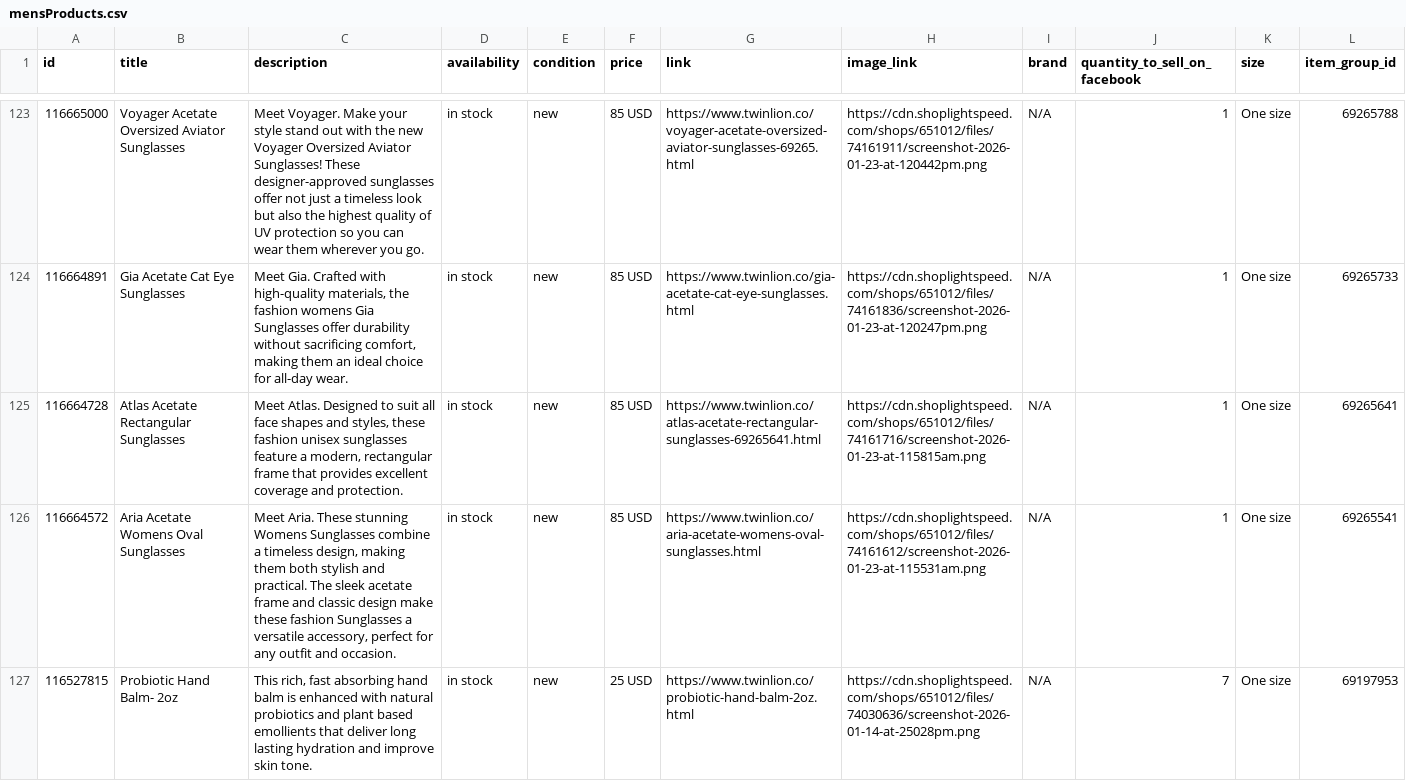
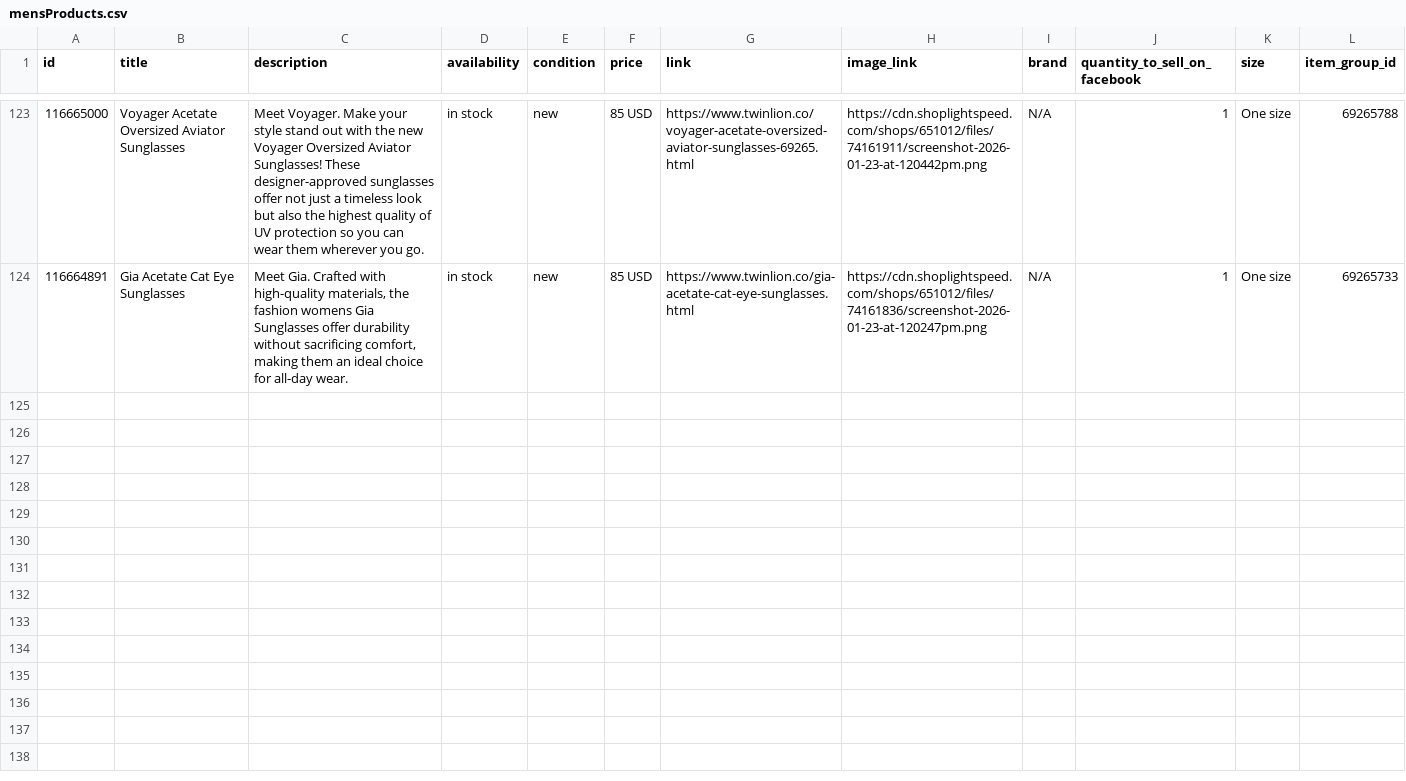
Before and after one commit to carolinewales/TwinLionMetaFeed, a CSV file: mensProducts.csv, drawn as a sheet; only a part is shown, gaps mark what is left out; the diff covers the shown part only.

```diff
--- a/mensProducts.csv
+++ b/mensProducts.csv
@@ -127,4 +127 @@ id,title,description,availability,condition,price,link,image_link,brand,quantity
 116664891,Gia Acetate Cat Eye Sunglasses,"Meet Gia. Crafted with high-quality materials, the fashion womens Gia Sunglasses offer durability without sacrificing comfort, making them an ideal choice for all-day wear.",in stock,new,85 USD,https://www.twinlion.co/gia-acetate-cat-eye-sunglasses.html,https://cdn.shoplightspeed.com/shops/651012/files/74161836/screenshot-2026-01-23-at-120247pm.png,N/A,1,One size,69265733
-116664728,Atlas Acetate Rectangular Sunglasses,"Meet Atlas. Designed to suit all face shapes and styles, these fashion unisex sunglasses feature a modern, rectangular frame that provides excellent coverage and protection. ",in stock,new,85 USD,https://www.twinlion.co/atlas-acetate-rectangular-sunglasses-69265641.html,https://cdn.shoplightspeed.com/shops/651012/files/74161716/screenshot-2026-01-23-at-115815am.png,N/A,1,One size,69265641
-116664572,Aria Acetate Womens Oval Sunglasses,"Meet Aria. These stunning Womens Sunglasses combine a timeless design, making them both stylish and practical. The sleek acetate frame and classic design make these fashion Sunglasses a versatile accessory, perfect for any outfit and occasion.",in stock,new,85 USD,https://www.twinlion.co/aria-acetate-womens-oval-sunglasses.html,https://cdn.shoplightspeed.com/shops/651012/files/74161612/screenshot-2026-01-23-at-115531am.png,N/A,1,One size,69265541
-116527815,Probiotic Hand Balm- 2oz,"This rich, fast absorbing hand balm is enhanced with natural probiotics and plant based emollients that deliver long lasting hydration and improve skin tone.",in stock,new,25 USD,https://www.twinlion.co/probiotic-hand-balm-2oz.html,https://cdn.shoplightspeed.com/shops/651012/files/74030636/screenshot-2026-01-14-at-25028pm.png,N/A,7,One size,69197953
```
Also changed, not shown: 3 removed rows elsewhere in this file.
